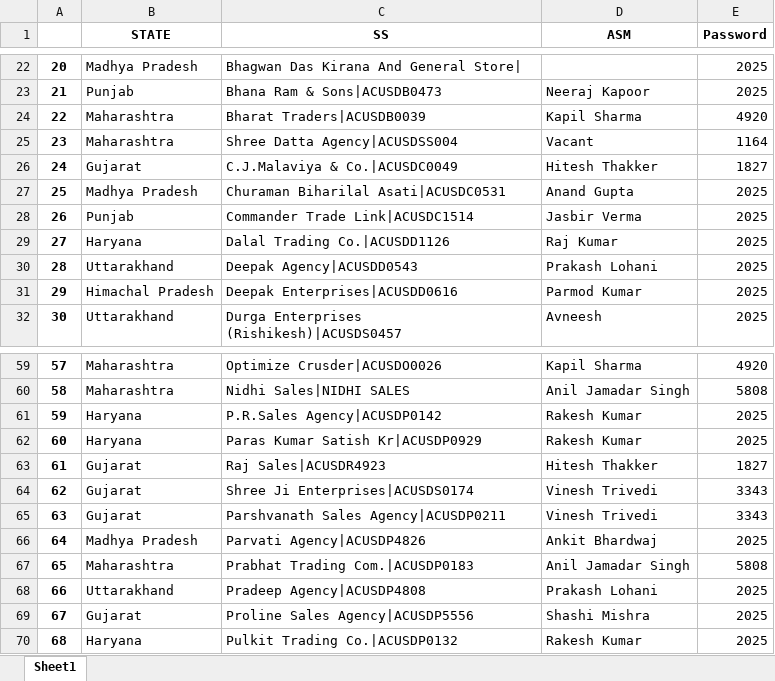
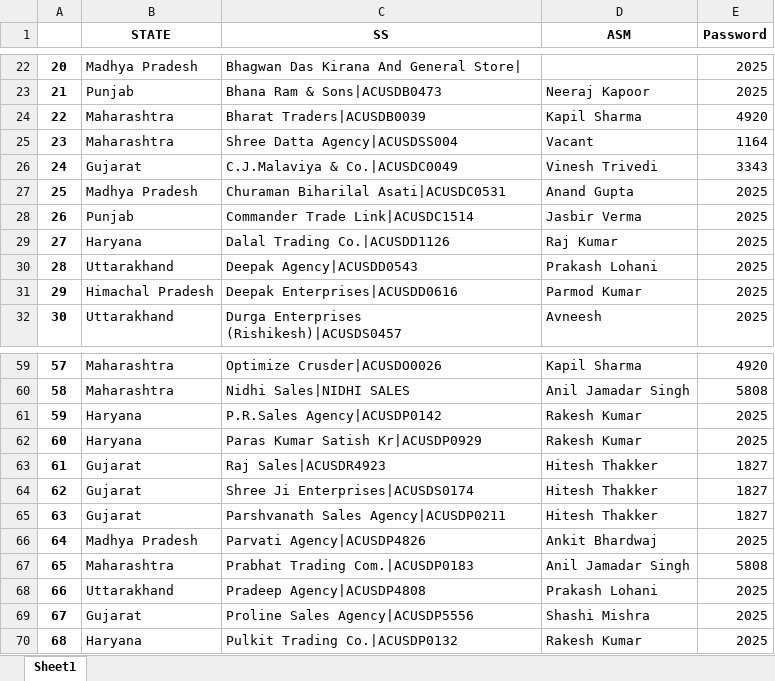
Before and after one commit to Subhash511/Priya_Gold_ASM_Tracker, an Excel workbook: password.xlsx, sheet Sheet1, drawn as a sheet; only a part is shown, gaps mark what is left out; values as stored, in another font and other column widths than the file's, no borders; the diff names each change by its address in the sheet, - before the commit and + after, or states it on an @@ line.

```diff
--- a/password.xlsx (sheet Sheet1)
+++ b/password.xlsx (sheet Sheet1)
-D26 (ASM): Hitesh Thakker
+D26 (ASM): Vinesh Trivedi
-E26 (Password): 1827
+E26 (Password): 3343
-D64:D65 (ASM): Vinesh Trivedi
+D64:D65 (ASM): Hitesh Thakker
-E64:E65 (Password): 3343
+E64:E65 (Password): 1827
```
Also changed, not shown: Data/Checklist.xlsx, Data/db_master.xlsx, 4 other files.
